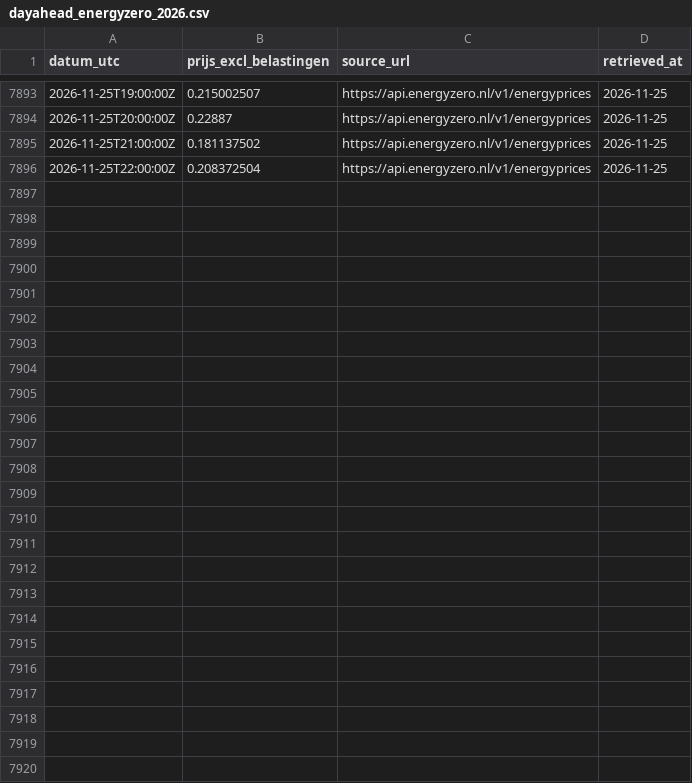
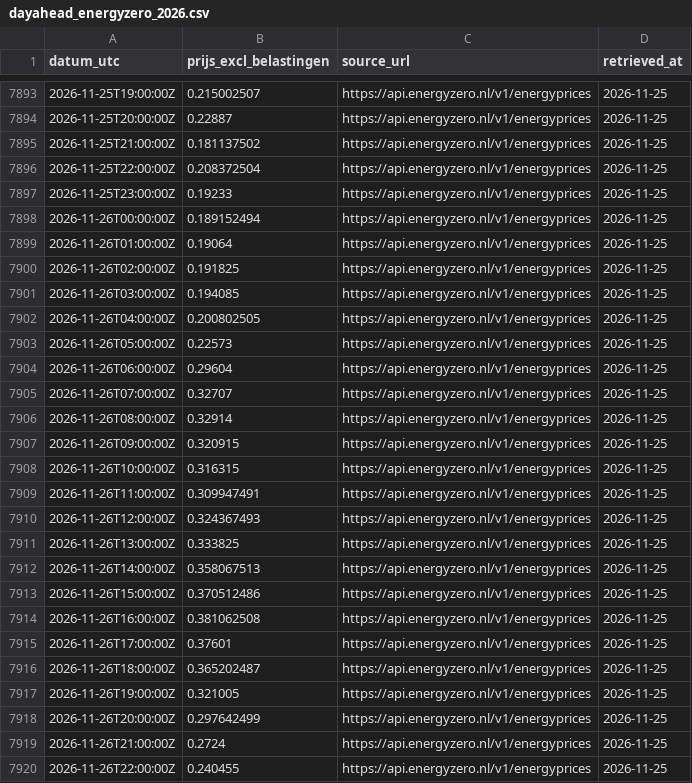
Before and after one commit to Rickolie/battery_calc, a CSV file: data/online/dayahead_energyzero_2026.csv, drawn as a sheet; only a part is shown, gaps mark what is left out.

```diff
--- a/data/online/dayahead_energyzero_2026.csv
+++ b/data/online/dayahead_energyzero_2026.csv
@@ -7896 +7896,25 @@ datum_utc,prijs_excl_belastingen,source_url,retrieved_at
 2026-11-25T22:00:00Z,0.208372504,https://api.energyzero.nl/v1/energyprices,2026-11-25
+2026-11-25T23:00:00Z,0.19233,https://api.energyzero.nl/v1/energyprices,2026-11-25
+2026-11-26T00:00:00Z,0.189152494,https://api.energyzero.nl/v1/energyprices,2026-11-25
+2026-11-26T01:00:00Z,0.19064,https://api.energyzero.nl/v1/energyprices,2026-11-25
+2026-11-26T02:00:00Z,0.191825,https://api.energyzero.nl/v1/energyprices,2026-11-25
+2026-11-26T03:00:00Z,0.194085,https://api.energyzero.nl/v1/energyprices,2026-11-25
+2026-11-26T04:00:00Z,0.200802505,https://api.energyzero.nl/v1/energyprices,2026-11-25
+2026-11-26T05:00:00Z,0.22573,https://api.energyzero.nl/v1/energyprices,2026-11-25
+2026-11-26T06:00:00Z,0.29604,https://api.energyzero.nl/v1/energyprices,2026-11-25
+2026-11-26T07:00:00Z,0.32707,https://api.energyzero.nl/v1/energyprices,2026-11-25
+2026-11-26T08:00:00Z,0.32914,https://api.energyzero.nl/v1/energyprices,2026-11-25
+2026-11-26T09:00:00Z,0.320915,https://api.energyzero.nl/v1/energyprices,2026-11-25
+2026-11-26T10:00:00Z,0.316315,https://api.energyzero.nl/v1/energyprices,2026-11-25
+2026-11-26T11:00:00Z,0.309947491,https://api.energyzero.nl/v1/energyprices,2026-11-25
+2026-11-26T12:00:00Z,0.324367493,https://api.energyzero.nl/v1/energyprices,2026-11-25
+2026-11-26T13:00:00Z,0.333825,https://api.energyzero.nl/v1/energyprices,2026-11-25
+2026-11-26T14:00:00Z,0.358067513,https://api.energyzero.nl/v1/energyprices,2026-11-25
+2026-11-26T15:00:00Z,0.370512486,https://api.energyzero.nl/v1/energyprices,2026-11-25
+2026-11-26T16:00:00Z,0.381062508,https://api.energyzero.nl/v1/energyprices,2026-11-25
+2026-11-26T17:00:00Z,0.37601,https://api.energyzero.nl/v1/energyprices,2026-11-25
+2026-11-26T18:00:00Z,0.365202487,https://api.energyzero.nl/v1/energyprices,2026-11-25
+2026-11-26T19:00:00Z,0.321005,https://api.energyzero.nl/v1/energyprices,2026-11-25
+2026-11-26T20:00:00Z,0.297642499,https://api.energyzero.nl/v1/energyprices,2026-11-25
+2026-11-26T21:00:00Z,0.2724,https://api.energyzero.nl/v1/energyprices,2026-11-25
+2026-11-26T22:00:00Z,0.240455,https://api.energyzero.nl/v1/energyprices,2026-11-25
```
Also changed, not shown: 1 other file.
